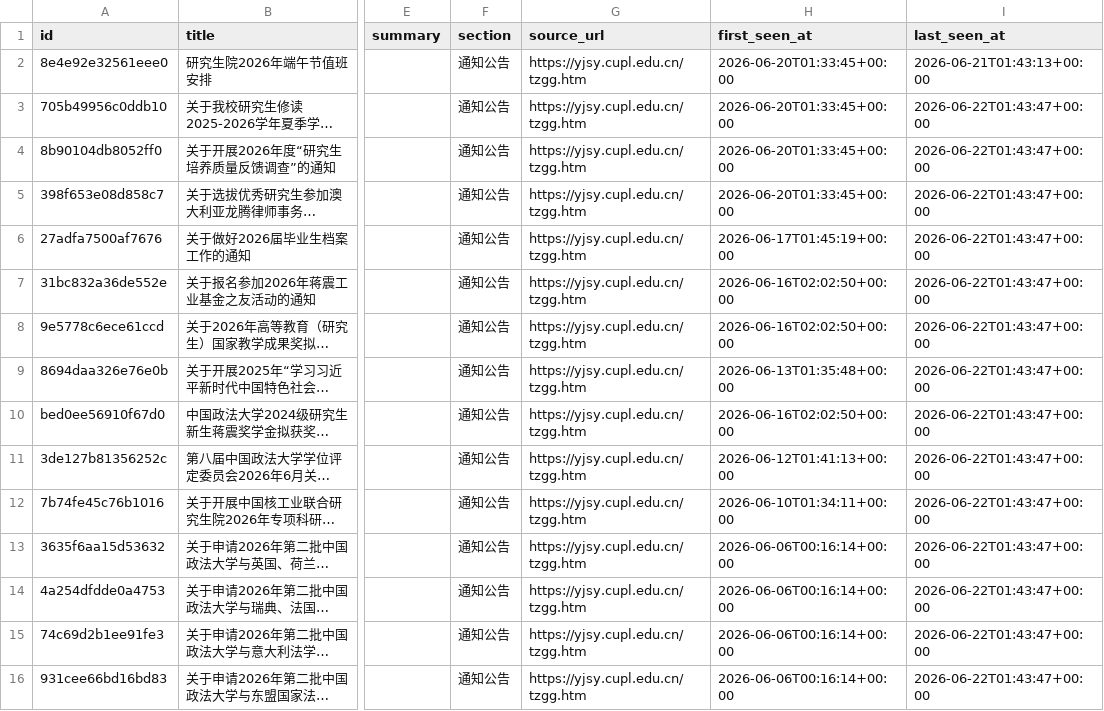
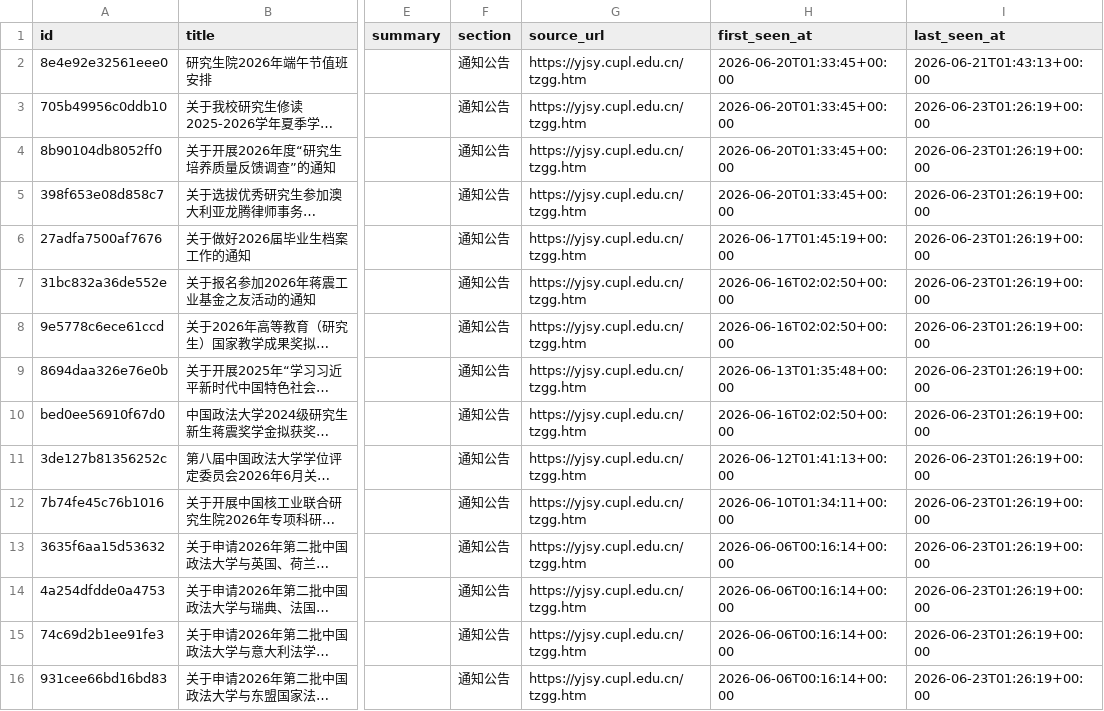
Before and after one commit to houdemingfagewuzhigong/cupl-yjsy-notice-watch, a CSV file: data/notices.csv, drawn as a sheet; only a part is shown, gaps mark what is left out; long unchanged cells end in …; the diff covers the shown part only; the diff names each change by its address in the sheet, - before the commit and + after, or states it on an @@ line.

```diff
--- a/data/notices.csv
+++ b/data/notices.csv
-I3:I16 (last_seen_at): 2026-06-22T01:43:47+00:00
+I3:I16 (last_seen_at): 2026-06-23T01:26:19+00:00
```
Also changed, not shown: 46 edited cells elsewhere in this file, 2 other files.
